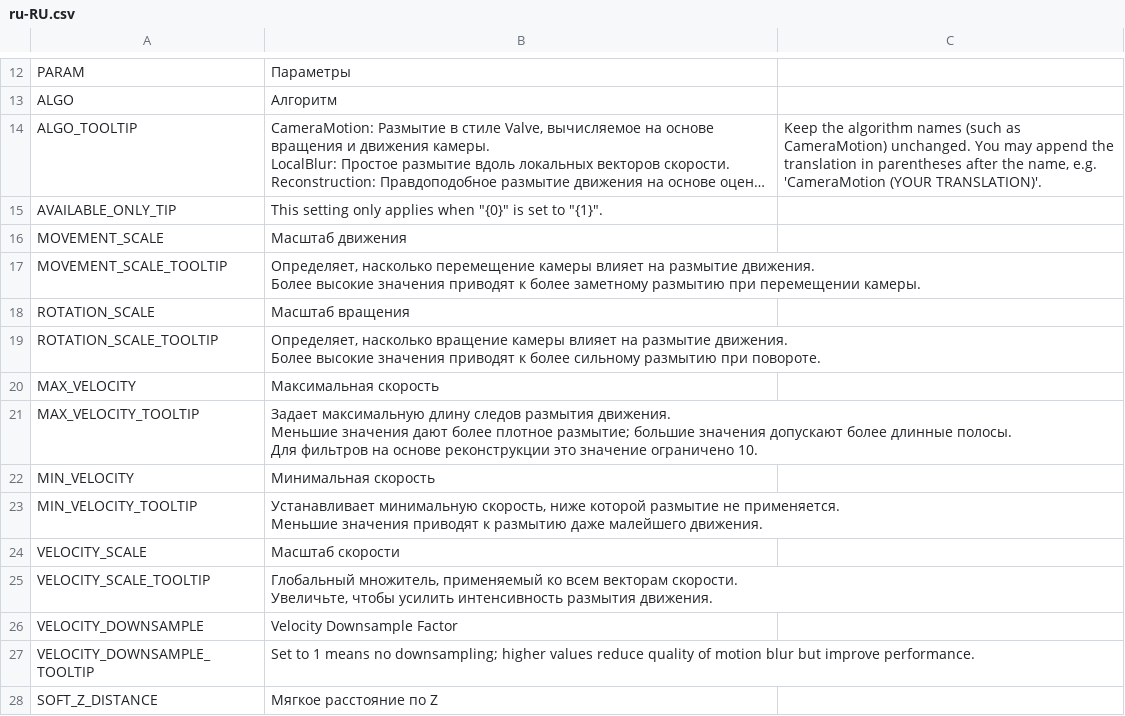
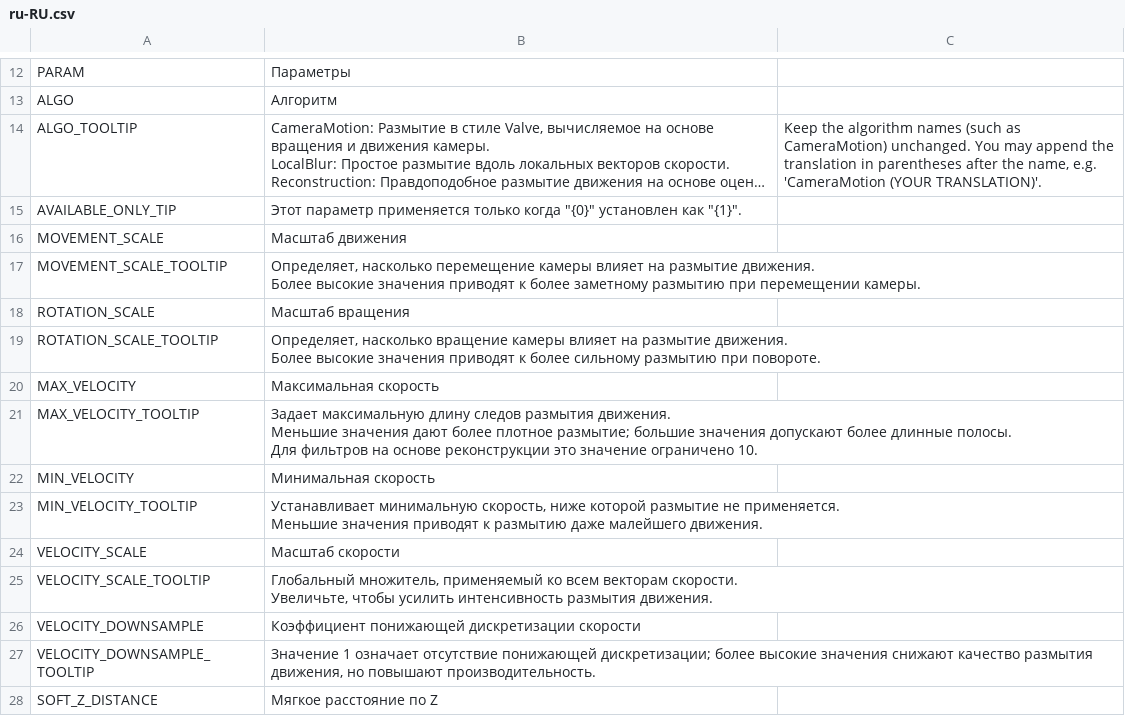
Before and after one commit to will258012/MotionBlur, a CSV file: Translations/ru-RU.csv, drawn as a sheet; only a part is shown, gaps mark what is left out; long unchanged cells end in …; the diff names each change by its address in the sheet, - before the commit and + after, or states it on an @@ line.

Commit message:
New translations en-en.csv (Russian)
[ci skip]

```diff
--- a/Translations/ru-RU.csv
+++ b/Translations/ru-RU.csv
-B15: This setting only applies when "{0}" is set to "{1}".
+B15: Этот параметр применяется только когда "{0}" установлен как "{1}".
-B26: Velocity Downsample Factor
+B26: Коэффициент понижающей дискретизации скорости
-B27: Set to 1 means no downsampling; higher values reduce quality of motion blur but improve performance.
+B27: Значение 1 означает отсутствие понижающей дискретизации; более высокие значения снижают качество размытия движения, но повышают производительность.
```
